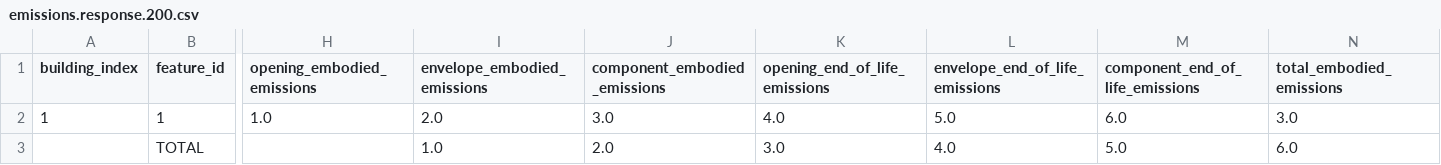
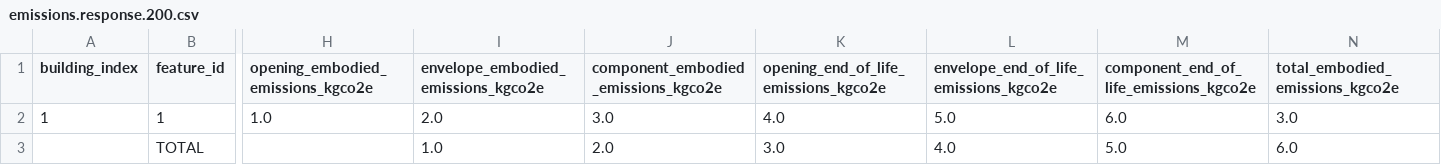
Before and after one commit to demianAdli/sabu, a CSV file: contracts/examples/jug_lca_buildings/emissions.response.200.csv, drawn as a sheet; only a part is shown, gaps mark what is left out; the diff covers the shown part only; the diff names each change by its address in the sheet, - before the commit and + after, or states it on an @@ line.

Commit message:
lca-buildings: represent the units both in contracts and csv report

```diff
--- a/contracts/examples/jug_lca_buildings/emissions.response.200.csv
+++ b/contracts/examples/jug_lca_buildings/emissions.response.200.csv
-H1: opening_embodied_emissions
+H1: opening_embodied_emissions_kgco2e
-I1: envelope_embodied_emissions
+I1: envelope_embodied_emissions_kgco2e
-J1: component_embodied_emissions
+J1: component_embodied_emissions_kgco2e
-K1: opening_end_of_life_emissions
+K1: opening_end_of_life_emissions_kgco2e
-L1: envelope_end_of_life_emissions
+L1: envelope_end_of_life_emissions_kgco2e
-M1: component_end_of_life_emissions
+M1: component_end_of_life_emissions_kgco2e
-N1: total_embodied_emissions
+N1: total_embodied_emissions_kgco2e
```
Also changed, not shown: 2 edited cells elsewhere in this file, 5 other files.
